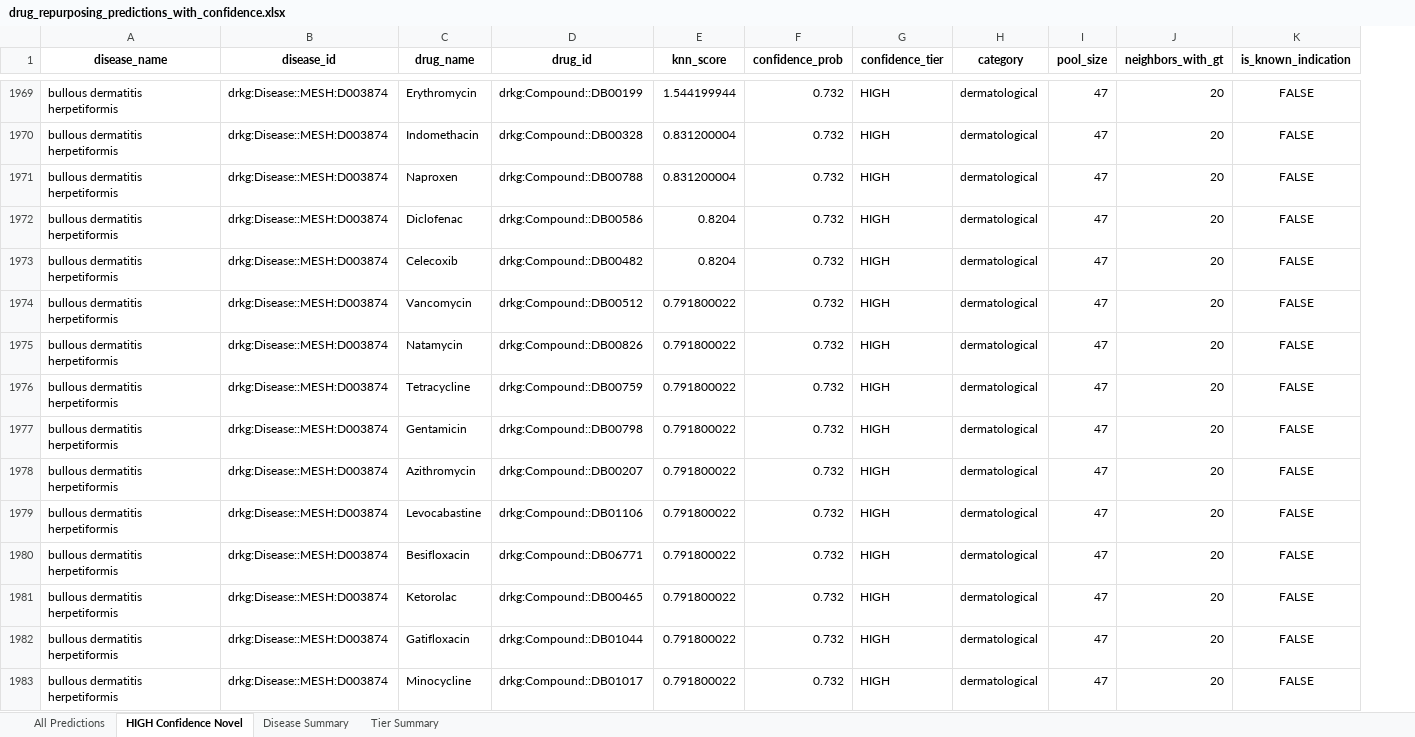
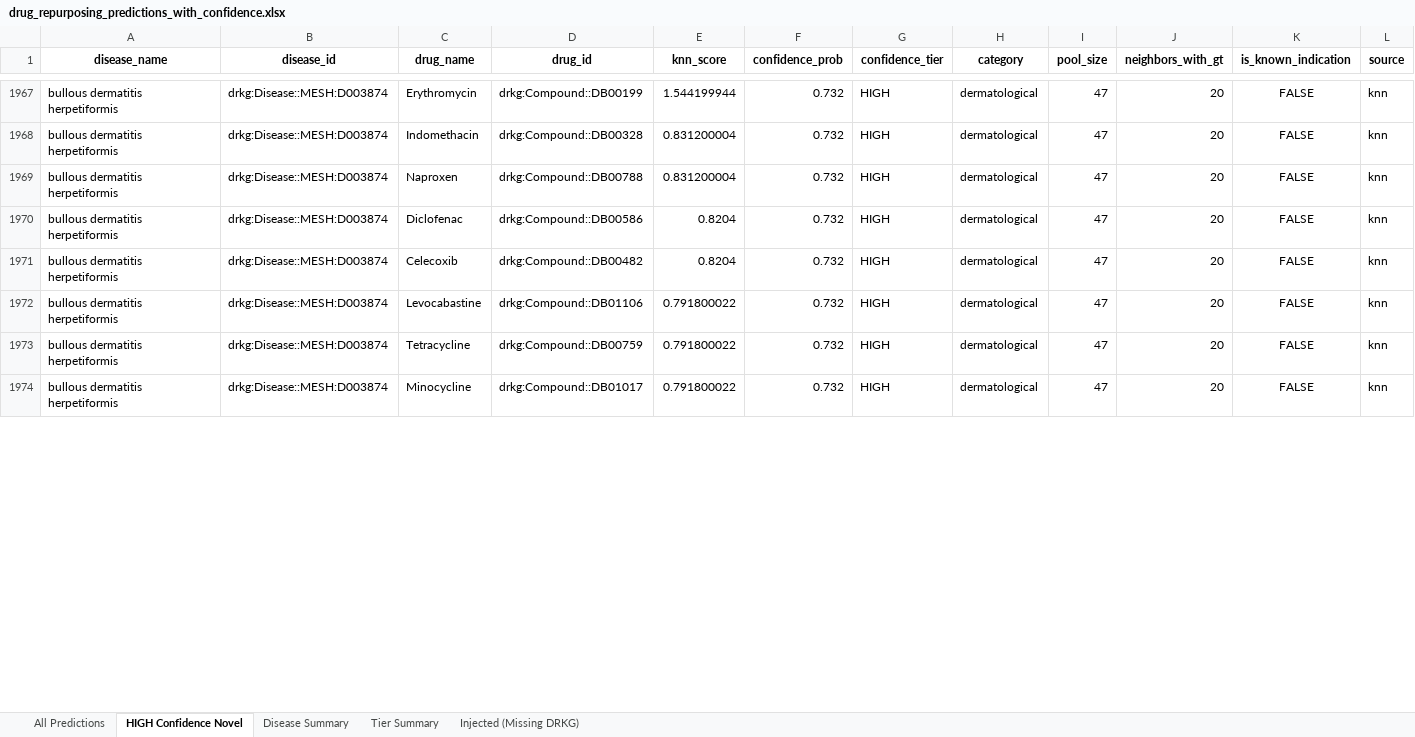
Before and after one commit to Jameshuff91/open-cure, an Excel workbook: data/deliverables/drug_repurposing_predictions_with_confidence.xlsx, sheet HIGH Confidence Novel, drawn as a sheet; only a part is shown, gaps mark what is left out; values as stored, in another font and other column widths than the file's, no borders; removed rows and columns are numbered as before the commit, all else as after; the diff covers the shown part only; the diff names each change by its address in the sheet, - before the commit and + after, or states it on an @@ line.

```diff
--- a/data/deliverables/drug_repurposing_predictions_with_confidence.xlsx (sheet HIGH Confidence Novel)
+++ b/data/deliverables/drug_repurposing_predictions_with_confidence.xlsx (sheet HIGH Confidence Novel)
+sheet tab: Injected (Missing DRKG)
+column L (source), rows 1967-1974: all knn
-row 1974: bullous dermatitis herpetiformis | drkg:Disease::MESH:D003874 | Vancomycin | drkg:Compound::DB00512 | 0.791800022 | 0.732 | HIGH | dermatological | 47 | 20 | FALSE
-row 1975: bullous dermatitis herpetiformis | drkg:Disease::MESH:D003874 | Natamycin | drkg:Compound::DB00826 | 0.791800022 | 0.732 | HIGH | dermatological | 47 | 20 | FALSE
-row 1976: bullous dermatitis herpetiformis | drkg:Disease::MESH:D003874 | Tetracycline | drkg:Compound::DB00759 | 0.791800022 | 0.732 | HIGH | dermatological | 47 | 20 | FALSE
-row 1977: bullous dermatitis herpetiformis | drkg:Disease::MESH:D003874 | Gentamicin | drkg:Compound::DB00798 | 0.791800022 | 0.732 | HIGH | dermatological | 47 | 20 | FALSE
@@ row 1978 moved to row 1981: bullous dermatitis herpetiformis @@
@@ row 1980 moved to row 1978: bullous dermatitis herpetiformis @@
@@ row 1981 moved to row 1977: bullous dermatitis herpetiformis @@
-C1973 (drug_name): Gatifloxacin
+C1973 (drug_name): Tetracycline
-D1973 (drug_id): drkg:Compound::DB01044
+D1973 (drug_id): drkg:Compound::DB00759
```
Also changed, not shown: 41 added rows, 39 removed rows, 554 moved rows and 161 edited cells elsewhere in this sheet, sheet All Predictions, sheet Disease Summary, sheet Tier Summary, 5 other files.
